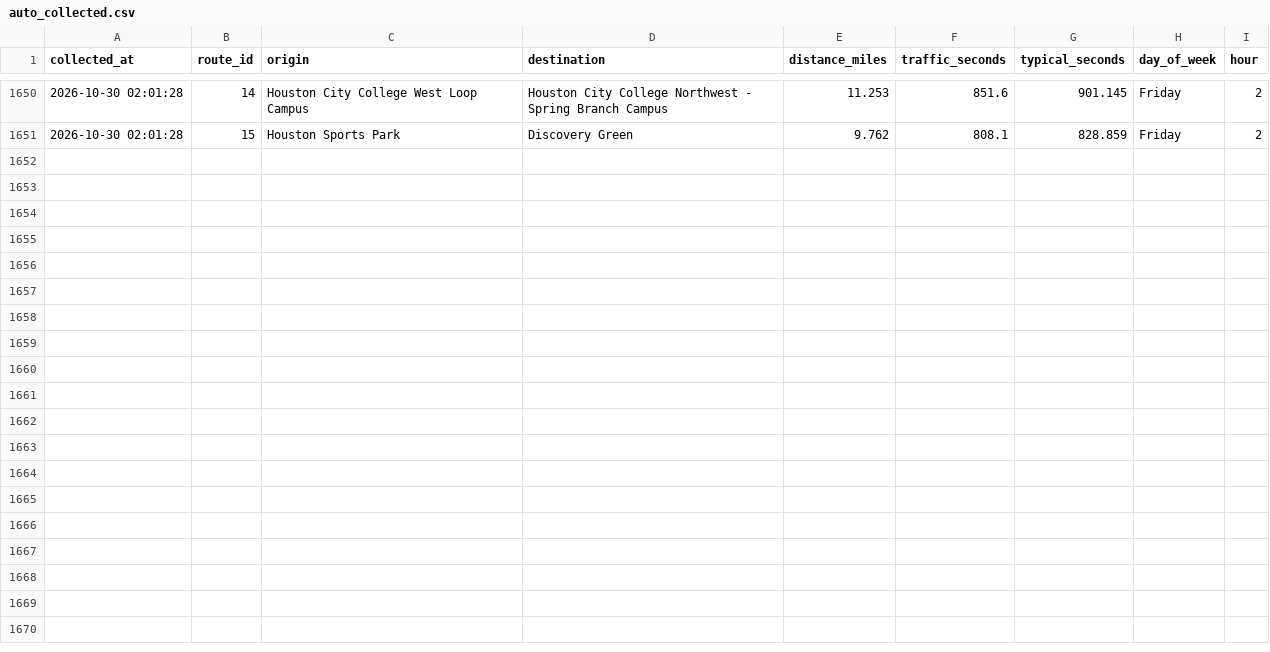
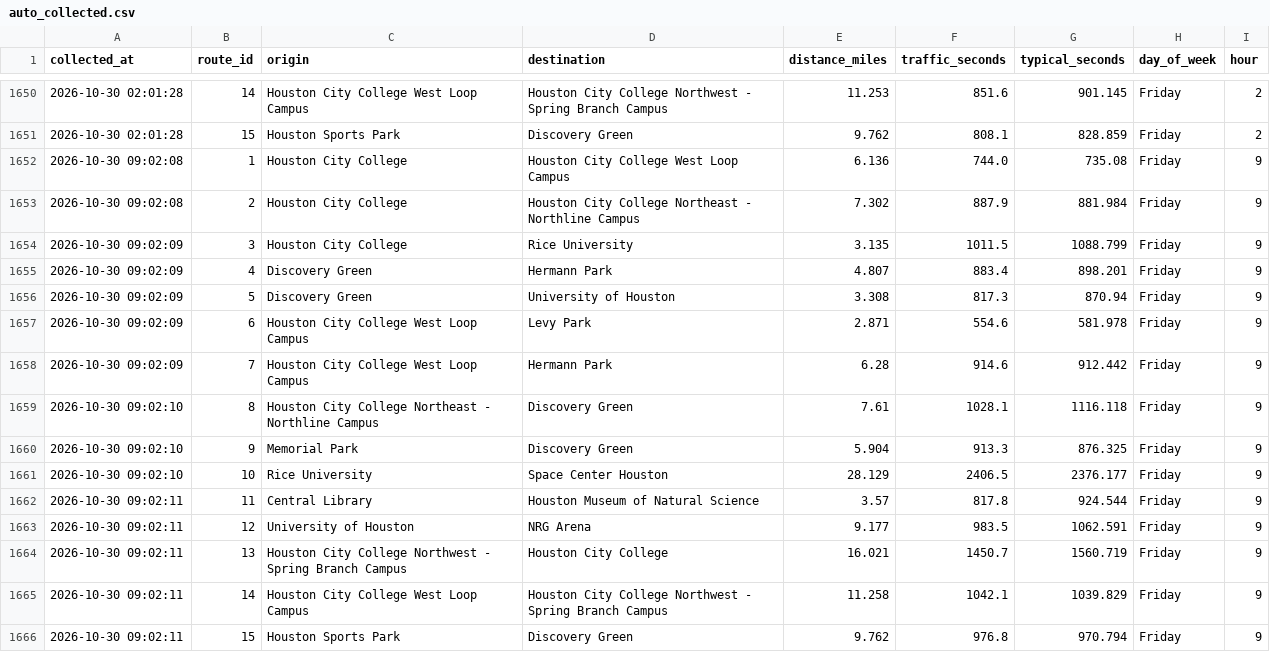
Before and after one commit to phunguyenm/PinkMap, a CSV file: data/auto_collected.csv, drawn as a sheet; only a part is shown, gaps mark what is left out.

Commit message:
Add new traffic data

```diff
--- a/data/auto_collected.csv
+++ b/data/auto_collected.csv
@@ -1651 +1651,16 @@ collected_at,route_id,origin,destination,distance_miles,traffic_seconds,typical_
 2026-10-30 02:01:28,15,Houston Sports Park,Discovery Green,9.762,808.1,828.859,Friday,2
+2026-10-30 09:02:08,1,Houston City College,Houston City College West Loop Campus,6.136,744.0,735.08,Friday,9
+2026-10-30 09:02:08,2,Houston City College,Houston City College Northeast - Northline Campus,7.302,887.9,881.984,Friday,9
+2026-10-30 09:02:09,3,Houston City College,Rice University,3.135,1011.5,1088.799,Friday,9
+2026-10-30 09:02:09,4,Discovery Green,Hermann Park,4.807,883.4,898.201,Friday,9
+2026-10-30 09:02:09,5,Discovery Green,University of Houston,3.308,817.3,870.94,Friday,9
+2026-10-30 09:02:09,6,Houston City College West Loop Campus,Levy Park,2.871,554.6,581.978,Friday,9
+2026-10-30 09:02:09,7,Houston City College West Loop Campus,Hermann Park,6.28,914.6,912.442,Friday,9
+2026-10-30 09:02:10,8,Houston City College Northeast - Northline Campus,Discovery Green,7.61,1028.1,1116.118,Friday,9
+2026-10-30 09:02:10,9,Memorial Park,Discovery Green,5.904,913.3,876.325,Friday,9
+2026-10-30 09:02:10,10,Rice University,Space Center Houston,28.129,2406.5,2376.177,Friday,9
+2026-10-30 09:02:11,11,Central Library,Houston Museum of Natural Science,3.57,817.8,924.544,Friday,9
+2026-10-30 09:02:11,12,University of Houston,NRG Arena,9.177,983.5,1062.591,Friday,9
+2026-10-30 09:02:11,13,Houston City College Northwest - Spring Branch Campus,Houston City College,16.021,1450.7,1560.719,Friday,9
+2026-10-30 09:02:11,14,Houston City College West Loop Campus,Houston City College Northwest - Spring Branch Campus,11.258,1042.1,1039.829,Friday,9
+2026-10-30 09:02:11,15,Houston Sports Park,Discovery Green,9.762,976.8,970.794,Friday,9
```
